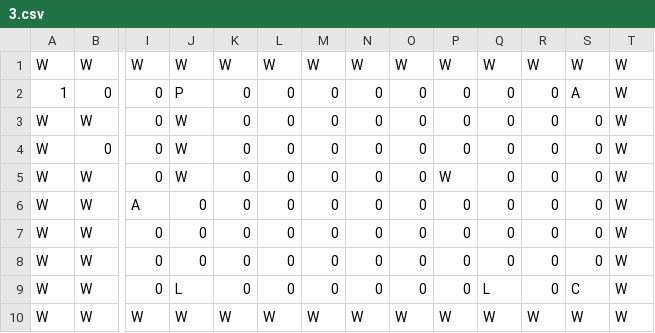
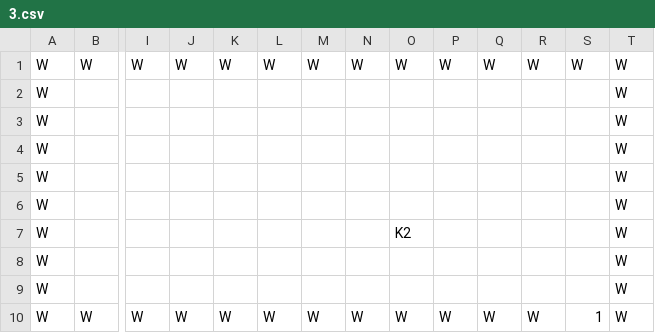
Before and after one commit to Karbb/zelda-CS50, a CSV file: levels/3.csv, drawn as a sheet; only a part is shown, gaps mark what is left out; removed rows and columns are numbered as before the commit, all else as after; rows hold the shown columns only; the diff names each change by its address in the sheet, - before the commit and + after, or states it on an @@ line.

```diff
--- a/levels/3.csv
+++ b/levels/3.csv
-row 2: 1 | 0 | 0 | P | 0 | 0 | 0 | 0 | 0 | 0 | 0 | 0 | A | W
-row 3: W | W | 0 | W | 0 | 0 | 0 | 0 | 0 | 0 | 0 | 0 | 0 | W
-row 4: W | 0 | 0 | W | 0 | 0 | 0 | 0 | 0 | 0 | 0 | 0 | 0 | W
-row 5: W | W | 0 | W | 0 | 0 | 0 | 0 | 0 | W | 0 | 0 | 0 | W
-row 6: W | W | A | 0 | 0 | 0 | 0 | 0 | 0 | 0 | 0 | 0 | 0 | W
-row 7: W | W | 0 | 0 | 0 | 0 | 0 | 0 | 0 | 0 | 0 | 0 | 0 | W
-row 8: W | W | 0 | 0 | 0 | 0 | 0 | 0 | 0 | 0 | 0 | 0 | 0 | W
-row 9: W | W | 0 | L | 0 | 0 | 0 | 0 | 0 | 0 | L | 0 | C | W
+row 2: W |  |  |  |  |  |  |  |  |  |  |  |  | W
+row 3: W |  |  |  |  |  |  |  |  |  |  |  |  | W
+row 4: W |  |  |  |  |  |  |  |  |  |  |  |  | W
+row 5: W |  |  |  |  |  |  |  |  |  |  |  |  | W
+row 6: W |  |  |  |  |  |  |  |  |  |  |  |  | W
+row 7: W |  |  |  |  |  |  |  | K2 |  |  |  |  | W
+row 8: W |  |  |  |  |  |  |  |  |  |  |  |  | W
+row 9: W |  |  |  |  |  |  |  |  |  |  |  |  | W
-S10: W
+S10: 1
```
Also changed, not shown: levels/0.csv, levels/1.csv, 6 other files.
